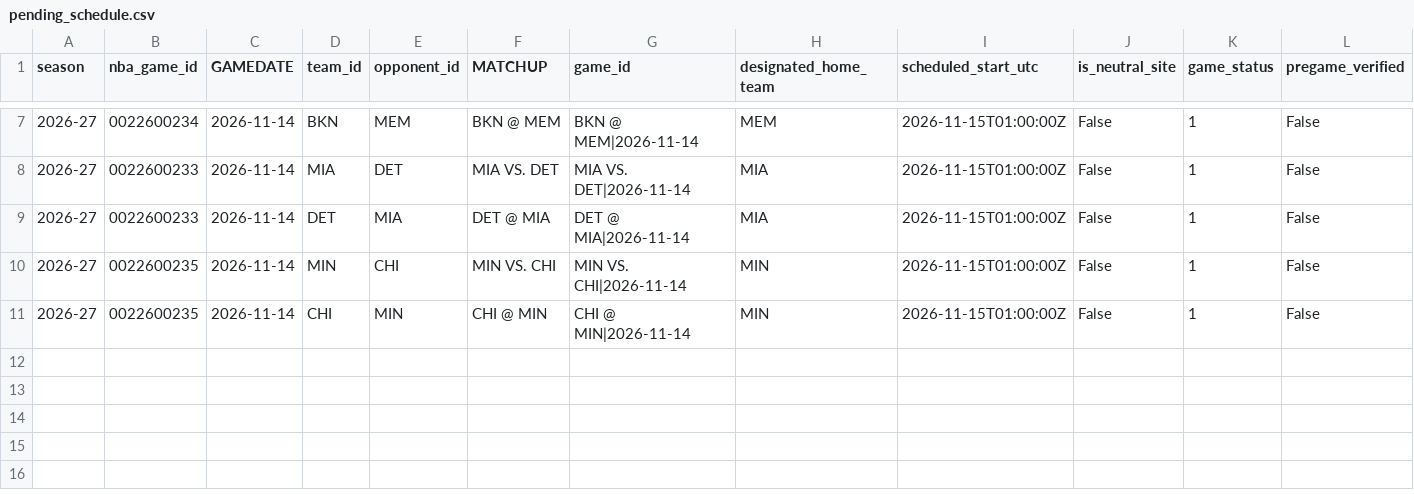
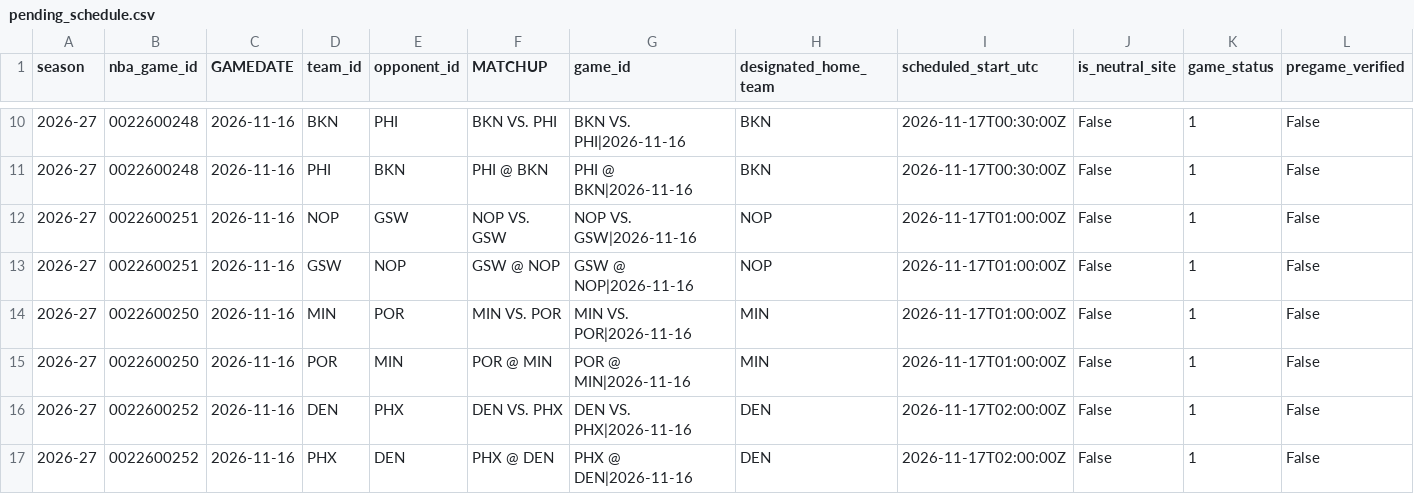
Before and after one commit to syun1031/nba-player-performance-prediction, a CSV file: outputs/future_prediction/pending_schedule.csv, drawn as a sheet; only a part is shown, gaps mark what is left out; addresses are those after the commit; rows hold the shown columns only; the diff covers the shown part only; the diff names each change by its address in the sheet, - before the commit and + after, or states it on an @@ line.

```diff
--- a/outputs/future_prediction/pending_schedule.csv
+++ b/outputs/future_prediction/pending_schedule.csv
-B10 (nba_game_id): 0022600234
+B10 (nba_game_id): 0022600248
-C10 (GAMEDATE): 2026-11-14
+C10 (GAMEDATE): 2026-11-16
-E10 (opponent_id): MEM
+E10 (opponent_id): PHI
-F10 (MATCHUP): BKN @ MEM
+F10 (MATCHUP): BKN VS. PHI
-G10 (game_id): BKN @ MEM|2026-11-14
+G10 (game_id): BKN VS. PHI|2026-11-16
-H10 (designated_home_team): MEM
+H10 (designated_home_team): BKN
-I10 (scheduled_start_utc): 2026-11-15T01:00:00Z
+I10 (scheduled_start_utc): 2026-11-17T00:30:00Z
+row 11: 2026-27 | 0022600248 | 2026-11-16 | PHI | BKN | PHI @ BKN | PHI @ BKN|2026-11-16 | BKN | 2026-11-17T00:30:00Z | False | 1 | False
-B12:B13 (nba_game_id): 0022600233
+B12:B13 (nba_game_id): 0022600251
-C12:C15 (GAMEDATE): 2026-11-14
+C12:C15 (GAMEDATE): 2026-11-16
-D12 (team_id): MIA
+D12 (team_id): NOP
-E12 (opponent_id): DET
+E12 (opponent_id): GSW
-F12 (MATCHUP): MIA VS. DET
+F12 (MATCHUP): NOP VS. GSW
-G12 (game_id): MIA VS. DET|2026-11-14
+G12 (game_id): NOP VS. GSW|2026-11-16
-H12:H13 (designated_home_team): MIA
+H12:H13 (designated_home_team): NOP
-I12:I15 (scheduled_start_utc): 2026-11-15T01:00:00Z
+I12:I15 (scheduled_start_utc): 2026-11-17T01:00:00Z
-D13 (team_id): DET
+D13 (team_id): GSW
-E13 (opponent_id): MIA
+E13 (opponent_id): NOP
-F13 (MATCHUP): DET @ MIA
+F13 (MATCHUP): GSW @ NOP
-G13 (game_id): DET @ MIA|2026-11-14
+G13 (game_id): GSW @ NOP|2026-11-16
-B14:B15 (nba_game_id): 0022600235
+B14:B15 (nba_game_id): 0022600250
-E14 (opponent_id): CHI
+E14 (opponent_id): POR
-F14 (MATCHUP): MIN VS. CHI
+F14 (MATCHUP): MIN VS. POR
-G14 (game_id): MIN VS. CHI|2026-11-14
+G14 (game_id): MIN VS. POR|2026-11-16
-D15 (team_id): CHI
+D15 (team_id): POR
-F15 (MATCHUP): CHI @ MIN
+F15 (MATCHUP): POR @ MIN
-G15 (game_id): CHI @ MIN|2026-11-14
+G15 (game_id): POR @ MIN|2026-11-16
+row 16: 2026-27 | 0022600252 | 2026-11-16 | DEN | PHX | DEN VS. PHX | DEN VS. PHX|2026-11-16 | DEN | 2026-11-17T02:00:00Z | False | 1 | False
+row 17: 2026-27 | 0022600252 | 2026-11-16 | PHX | DEN | PHX @ DEN | PHX @ DEN|2026-11-16 | DEN | 2026-11-17T02:00:00Z | False | 1 | False
```
Also changed, not shown: 3 added rows and 36 edited cells elsewhere in this file, outputs/current_season_backtest/excluded.csv, outputs/future_prediction/team_games.csv, 6 other files.
